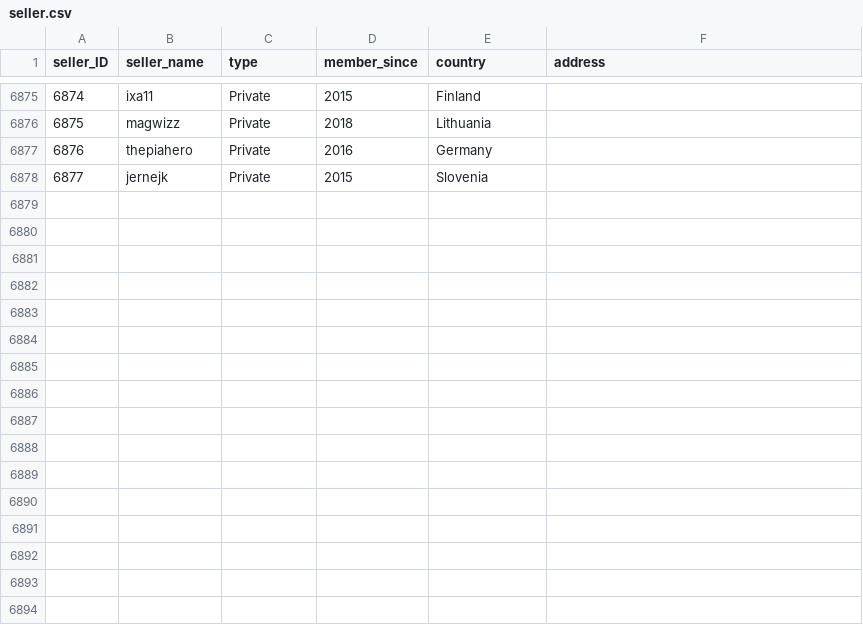
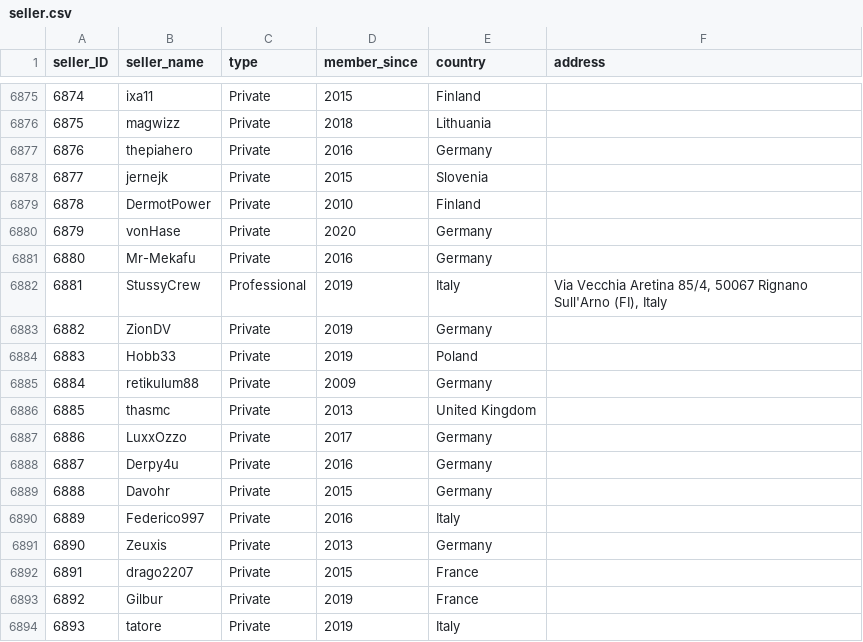
Before and after one commit to rol-x/warehousing, a CSV file: data/seller.csv, drawn as a sheet; only a part is shown, gaps mark what is left out.

Commit message:
Data update #27

```diff
--- a/data/seller.csv
+++ b/data/seller.csv
@@ -6878 +6878,17 @@ seller_ID;seller_name;type;member_since;country;address
 6877;jernejk;Private;2015;Slovenia;
+6878;DermotPower;Private;2010;Finland;
+6879;vonHase;Private;2020;Germany;
+6880;Mr-Mekafu;Private;2016;Germany;
+6881;StussyCrew;Professional;2019;Italy;Via Vecchia Aretina 85/4, 50067 Rignano Sull'Arno (FI), Italy
+6882;ZionDV;Private;2019;Germany;
+6883;Hobb33;Private;2019;Poland;
+6884;retikulum88;Private;2009;Germany;
+6885;thasmc;Private;2013;United Kingdom;
+6886;LuxxOzzo;Private;2017;Germany;
+6887;Derpy4u;Private;2016;Germany;
+6888;Davohr;Private;2015;Germany;
+6889;Federico997;Private;2016;Italy;
+6890;Zeuxis;Private;2013;Germany;
+6891;drago2207;Private;2015;France;
+6892;Gilbur;Private;2019;France;
+6893;tatore;Private;2019;Italy;
```
Also changed, not shown: data/date.csv, 3 other files.
